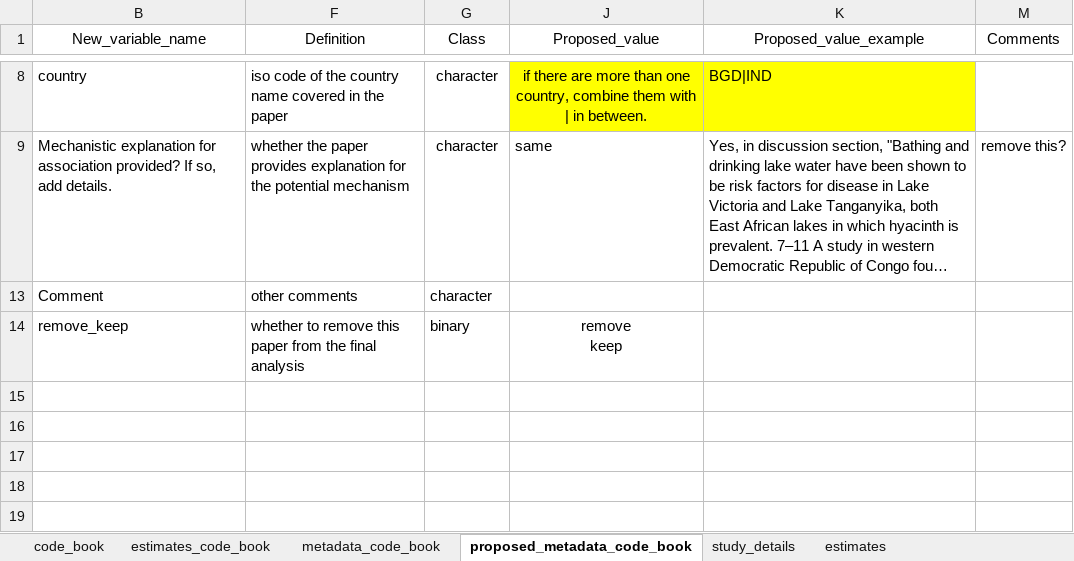
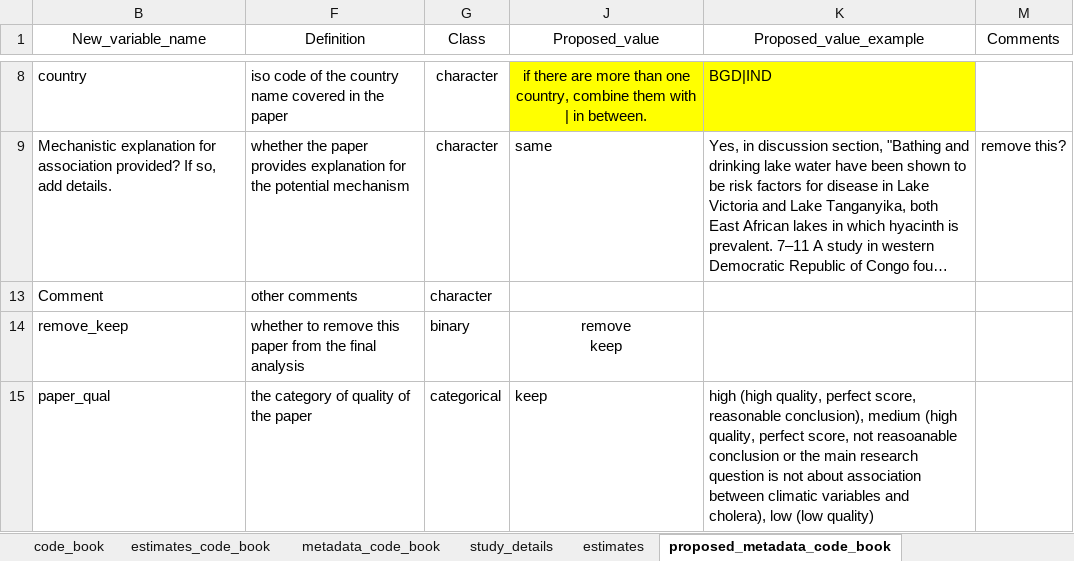
Before and after one commit to HopkinsIDD/cholera_climate_review, an Excel workbook: Data/cholera_climate_systematic_review_extract_into_sheets.xlsx, sheet proposed_metadata_code_book, drawn as a sheet; only a part is shown, gaps mark what is left out; long unchanged cells end in …; values as stored, in another font and other column widths than the file's, no borders; the diff names each change by its address in the sheet, - before the commit and + after, or states it on an @@ line.

Commit message:
Update cholera_climate_systematic_review_extract_into_sheets.xlsx

```diff
--- a/Data/cholera_climate_systematic_review_extract_into_sheets.xlsx (sheet proposed_metadata_code_book)
+++ b/Data/cholera_climate_systematic_review_extract_into_sheets.xlsx (sheet proposed_metadata_code_book)
@@ sheet tab order changed: code_book | estimates_code_book | metadata_code_book | study_details | estimates | proposed_metadata_code_book @@
+row 15: paper_qual | the category of quality of the paper | categorical | keep | high (high quality, perfect score, reasonable conclusion), medium (high quality, perfect score, not reasoanable conclusion or the main research question is not about association between climatic variables and cholera), low (low quality)
```
Also changed, not shown: sheet estimates_0329, sheet metadata_0329, other sheet tabs, hidden cells.
